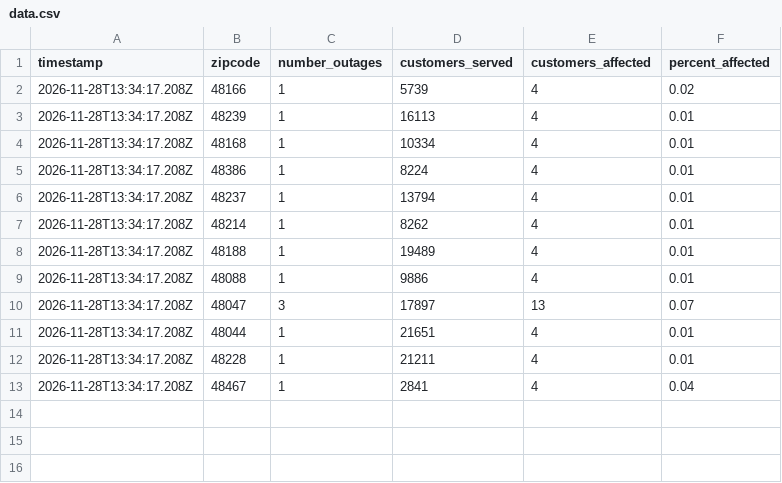
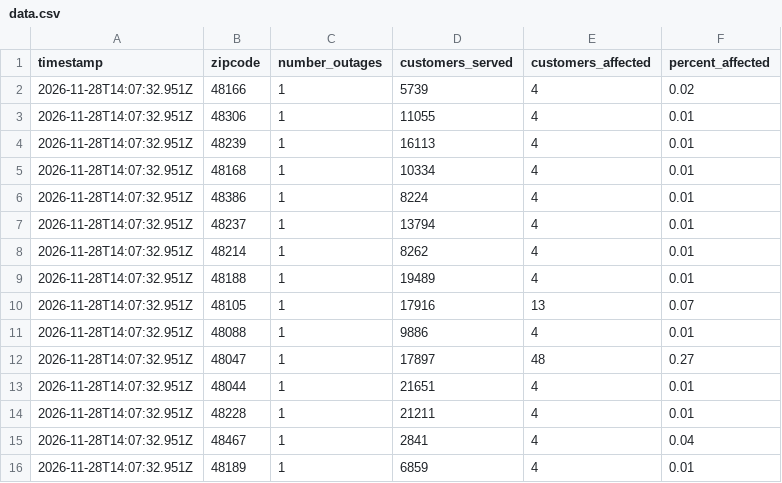
Before and after one commit to dschlaud/dte-outage-tracker, a CSV file: data.csv, drawn as a sheet.

```diff
--- a/data.csv
+++ b/data.csv
@@ -1,13 +1,16 @@
 timestamp,zipcode,number_outages,customers_served,customers_affected,percent_affected
-2026-11-28T13:34:17.208Z,48166,1,5739,4,0.02
-2026-11-28T13:34:17.208Z,48239,1,16113,4,0.01
-2026-11-28T13:34:17.208Z,48168,1,10334,4,0.01
-2026-11-28T13:34:17.208Z,48386,1,8224,4,0.01
-2026-11-28T13:34:17.208Z,48237,1,13794,4,0.01
-2026-11-28T13:34:17.208Z,48214,1,8262,4,0.01
-2026-11-28T13:34:17.208Z,48188,1,19489,4,0.01
-2026-11-28T13:34:17.208Z,48088,1,9886,4,0.01
-2026-11-28T13:34:17.208Z,48047,3,17897,13,0.07
-2026-11-28T13:34:17.208Z,48044,1,21651,4,0.01
-2026-11-28T13:34:17.208Z,48228,1,21211,4,0.01
-2026-11-28T13:34:17.208Z,48467,1,2841,4,0.04
+2026-11-28T14:07:32.951Z,48166,1,5739,4,0.02
+2026-11-28T14:07:32.951Z,48306,1,11055,4,0.01
+2026-11-28T14:07:32.951Z,48239,1,16113,4,0.01
+2026-11-28T14:07:32.951Z,48168,1,10334,4,0.01
+2026-11-28T14:07:32.951Z,48386,1,8224,4,0.01
+2026-11-28T14:07:32.951Z,48237,1,13794,4,0.01
+2026-11-28T14:07:32.951Z,48214,1,8262,4,0.01
+2026-11-28T14:07:32.951Z,48188,1,19489,4,0.01
+2026-11-28T14:07:32.951Z,48105,1,17916,13,0.07
+2026-11-28T14:07:32.951Z,48088,1,9886,4,0.01
+2026-11-28T14:07:32.951Z,48047,1,17897,48,0.27
+2026-11-28T14:07:32.951Z,48044,1,21651,4,0.01
+2026-11-28T14:07:32.951Z,48228,1,21211,4,0.01
+2026-11-28T14:07:32.951Z,48467,1,2841,4,0.04
+2026-11-28T14:07:32.951Z,48189,1,6859,4,0.01
```
Also changed, not shown: 2 other files.
